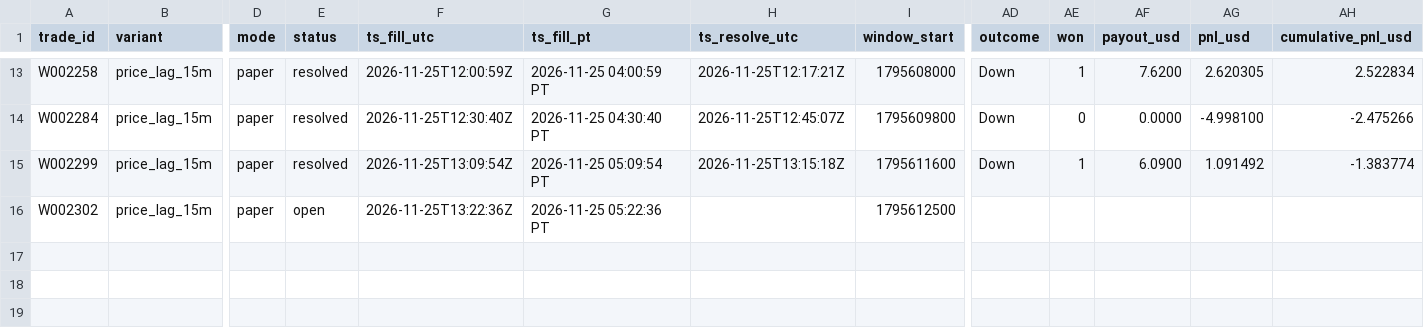
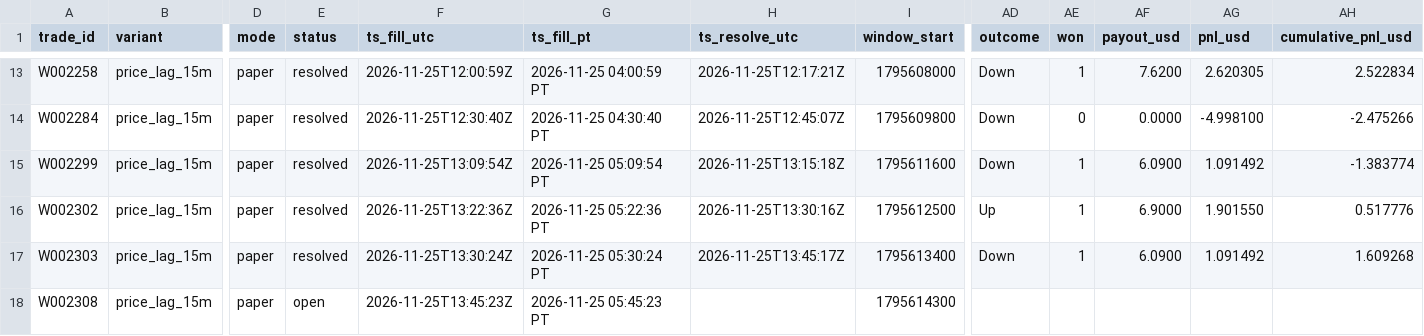
Before and after one commit to michaeldeuchar-dotcom/xrp-paper-bot, a CSV file: data/week2/trades_price_lag_15m.csv, drawn as a sheet; only a part is shown, gaps mark what is left out; rows hold the shown columns only; the diff names each change by its address in the sheet, - before the commit and + after, or states it on an @@ line.

```diff
--- a/data/week2/trades_price_lag_15m.csv
+++ b/data/week2/trades_price_lag_15m.csv
-E16 (status): open
+E16 (status): resolved
-H16 (ts_resolve_utc): (empty)
+H16 (ts_resolve_utc): 2026-11-25T13:30:16Z
-AD16 (outcome): (empty)
+AD16 (outcome): Up
-AE16 (won): (empty)
+AE16 (won): 1
-AF16 (payout_usd): (empty)
+AF16 (payout_usd): 6.9000
-AG16 (pnl_usd): (empty)
+AG16 (pnl_usd): 1.901550
-AH16 (cumulative_pnl_usd): (empty)
+AH16 (cumulative_pnl_usd): 0.517776
+row 17: W002303 | price_lag_15m | paper | resolved | 2026-11-25T13:30:24Z | 2026-11-25 05:30:24 PT | 2026-11-25T13:45:17Z | 1795613400 | Down | 1 | 6.0900 | 1.091492 | 1.609268
+row 18: W002308 | price_lag_15m | paper | open | 2026-11-25T13:45:23Z | 2026-11-25 05:45:23 PT |  | 1795614300
```
Also changed, not shown: data/week2/trades_ab_hedge_1h.csv, data/week2/trades_down_ride.csv, 7 other files.
